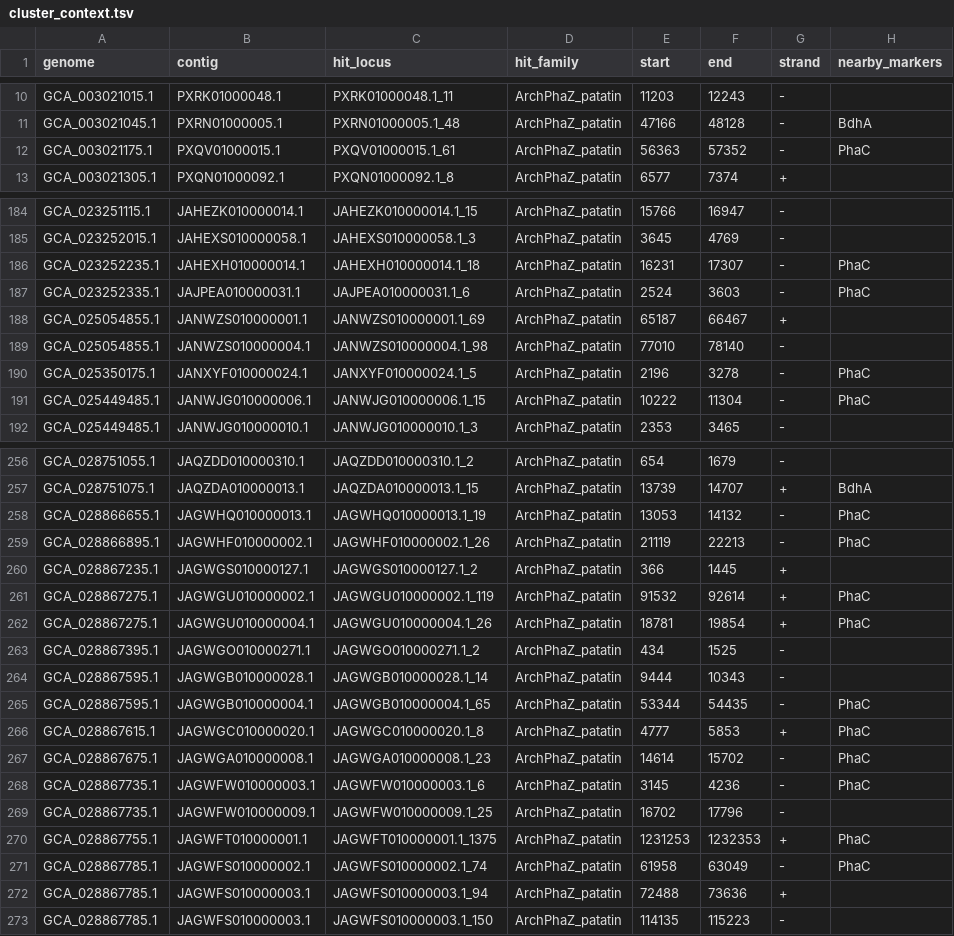
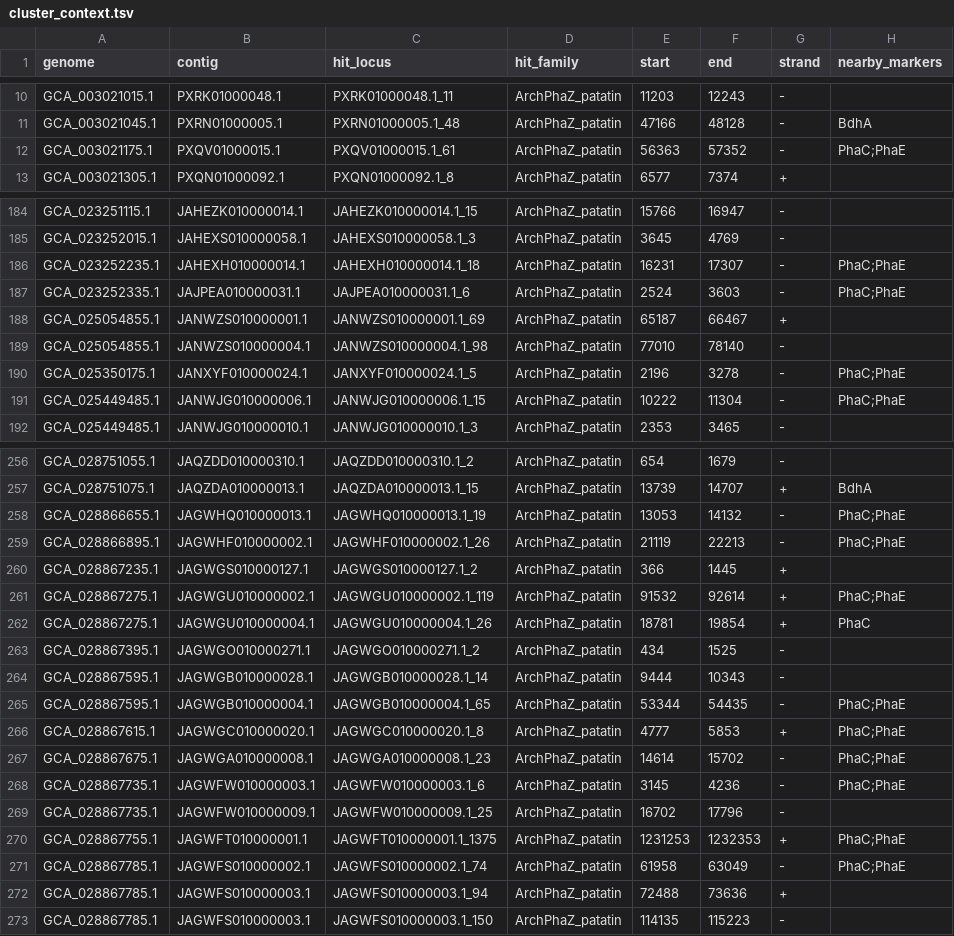
Before and after one commit to anzhiw2-gif/PHB_gtdb-ds, a TSV file: results/tables/cluster_context.tsv, drawn as a sheet; only a part is shown, gaps mark what is left out; the diff covers the shown part only.

Commit message:
docs: patatin 基因簇最终计数 340/24.8%(含 PhaE marker)回写报告与CHANGELOG

```diff
--- a/results/tables/cluster_context.tsv
+++ b/results/tables/cluster_context.tsv
@@ -11,3 +11,3 @@ GCA_003021015.1	PXRK01000048.1	PXRK01000048.1_11	ArchPhaZ_patatin	11203	12243	-
 GCA_003021045.1	PXRN01000005.1	PXRN01000005.1_48	ArchPhaZ_patatin	47166	48128	-	BdhA
-GCA_003021175.1	PXQV01000015.1	PXQV01000015.1_61	ArchPhaZ_patatin	56363	57352	-	PhaC
+GCA_003021175.1	PXQV01000015.1	PXQV01000015.1_61	ArchPhaZ_patatin	56363	57352	-	PhaC;PhaE
 GCA_003021305.1	PXQN01000092.1	PXQN01000092.1_8	ArchPhaZ_patatin	6577	7374	+	
@@ -185,8 +185,8 @@ GCA_023251115.1	JAHEZK010000014.1	JAHEZK010000014.1_15	ArchPhaZ_patatin	15766	16
 GCA_023252015.1	JAHEXS010000058.1	JAHEXS010000058.1_3	ArchPhaZ_patatin	3645	4769	-	
-GCA_023252235.1	JAHEXH010000014.1	JAHEXH010000014.1_18	ArchPhaZ_patatin	16231	17307	-	PhaC
-GCA_023252335.1	JAJPEA010000031.1	JAJPEA010000031.1_6	ArchPhaZ_patatin	2524	3603	-	PhaC
+GCA_023252235.1	JAHEXH010000014.1	JAHEXH010000014.1_18	ArchPhaZ_patatin	16231	17307	-	PhaC;PhaE
+GCA_023252335.1	JAJPEA010000031.1	JAJPEA010000031.1_6	ArchPhaZ_patatin	2524	3603	-	PhaC;PhaE
 GCA_025054855.1	JANWZS010000001.1	JANWZS010000001.1_69	ArchPhaZ_patatin	65187	66467	+	
 GCA_025054855.1	JANWZS010000004.1	JANWZS010000004.1_98	ArchPhaZ_patatin	77010	78140	-	
-GCA_025350175.1	JANXYF010000024.1	JANXYF010000024.1_5	ArchPhaZ_patatin	2196	3278	-	PhaC
-GCA_025449485.1	JANWJG010000006.1	JANWJG010000006.1_15	ArchPhaZ_patatin	10222	11304	-	PhaC
+GCA_025350175.1	JANXYF010000024.1	JANXYF010000024.1_5	ArchPhaZ_patatin	2196	3278	-	PhaC;PhaE
+GCA_025449485.1	JANWJG010000006.1	JANWJG010000006.1_15	ArchPhaZ_patatin	10222	11304	-	PhaC;PhaE
 GCA_025449485.1	JANWJG010000010.1	JANWJG010000010.1_3	ArchPhaZ_patatin	2353	3465	-	
@@ -257,6 +257,6 @@ GCA_028751055.1	JAQZDD010000310.1	JAQZDD010000310.1_2	ArchPhaZ_patatin	654	1679
 GCA_028751075.1	JAQZDA010000013.1	JAQZDA010000013.1_15	ArchPhaZ_patatin	13739	14707	+	BdhA
-GCA_028866655.1	JAGWHQ010000013.1	JAGWHQ010000013.1_19	ArchPhaZ_patatin	13053	14132	-	PhaC
-GCA_028866895.1	JAGWHF010000002.1	JAGWHF010000002.1_26	ArchPhaZ_patatin	21119	22213	-	PhaC
+GCA_028866655.1	JAGWHQ010000013.1	JAGWHQ010000013.1_19	ArchPhaZ_patatin	13053	14132	-	PhaC;PhaE
+GCA_028866895.1	JAGWHF010000002.1	JAGWHF010000002.1_26	ArchPhaZ_patatin	21119	22213	-	PhaC;PhaE
 GCA_028867235.1	JAGWGS010000127.1	JAGWGS010000127.1_2	ArchPhaZ_patatin	366	1445	+	
-GCA_028867275.1	JAGWGU010000002.1	JAGWGU010000002.1_119	ArchPhaZ_patatin	91532	92614	+	PhaC
+GCA_028867275.1	JAGWGU010000002.1	JAGWGU010000002.1_119	ArchPhaZ_patatin	91532	92614	+	PhaC;PhaE
 GCA_028867275.1	JAGWGU010000004.1	JAGWGU010000004.1_26	ArchPhaZ_patatin	18781	19854	+	PhaC
@@ -264,9 +264,9 @@ GCA_028867395.1	JAGWGO010000271.1	JAGWGO010000271.1_2	ArchPhaZ_patatin	434	1525
 GCA_028867595.1	JAGWGB010000028.1	JAGWGB010000028.1_14	ArchPhaZ_patatin	9444	10343	-	
-GCA_028867595.1	JAGWGB010000004.1	JAGWGB010000004.1_65	ArchPhaZ_patatin	53344	54435	-	PhaC
-GCA_028867615.1	JAGWGC010000020.1	JAGWGC010000020.1_8	ArchPhaZ_patatin	4777	5853	+	PhaC
-GCA_028867675.1	JAGWGA010000008.1	JAGWGA010000008.1_23	ArchPhaZ_patatin	14614	15702	-	PhaC
-GCA_028867735.1	JAGWFW010000003.1	JAGWFW010000003.1_6	ArchPhaZ_patatin	3145	4236	-	PhaC
+GCA_028867595.1	JAGWGB010000004.1	JAGWGB010000004.1_65	ArchPhaZ_patatin	53344	54435	-	PhaC;PhaE
+GCA_028867615.1	JAGWGC010000020.1	JAGWGC010000020.1_8	ArchPhaZ_patatin	4777	5853	+	PhaC;PhaE
+GCA_028867675.1	JAGWGA010000008.1	JAGWGA010000008.1_23	ArchPhaZ_patatin	14614	15702	-	PhaC;PhaE
+GCA_028867735.1	JAGWFW010000003.1	JAGWFW010000003.1_6	ArchPhaZ_patatin	3145	4236	-	PhaC;PhaE
 GCA_028867735.1	JAGWFW010000009.1	JAGWFW010000009.1_25	ArchPhaZ_patatin	16702	17796	-	
-GCA_028867755.1	JAGWFT010000001.1	JAGWFT010000001.1_1375	ArchPhaZ_patatin	1231253	1232353	+	PhaC
-GCA_028867785.1	JAGWFS010000002.1	JAGWFS010000002.1_74	ArchPhaZ_patatin	61958	63049	-	PhaC
+GCA_028867755.1	JAGWFT010000001.1	JAGWFT010000001.1_1375	ArchPhaZ_patatin	1231253	1232353	+	PhaC;PhaE
+GCA_028867785.1	JAGWFS010000002.1	JAGWFS010000002.1_74	ArchPhaZ_patatin	61958	63049	-	PhaC;PhaE
 GCA_028867785.1	JAGWFS010000003.1	JAGWFS010000003.1_94	ArchPhaZ_patatin	72488	73636	+	
```
Also changed, not shown: 42 edited cells elsewhere in this file, 3 other files.
